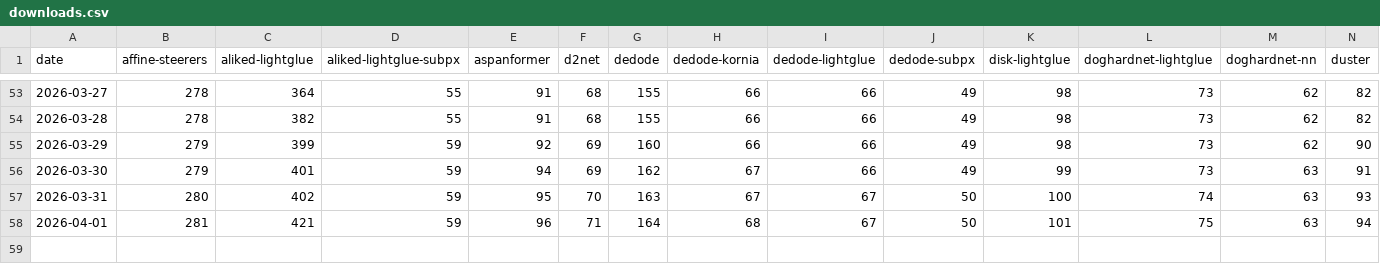
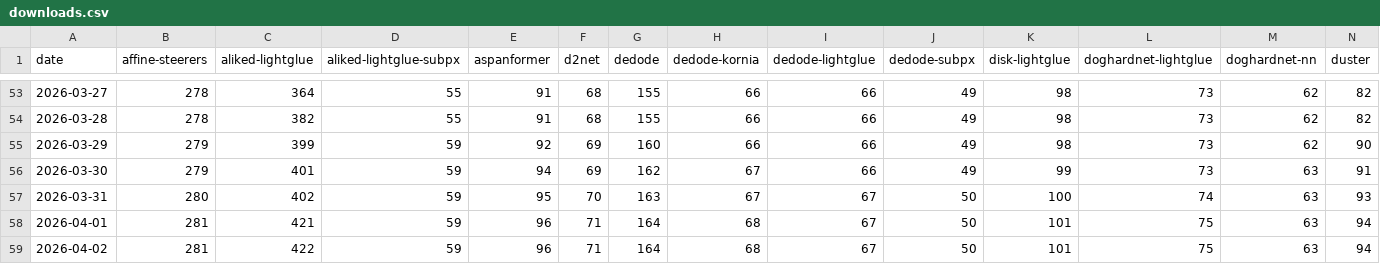
Before and after one commit to gmberton/vismatch-downloads-tracker, a CSV file: downloads.csv, drawn as a sheet; only a part is shown, gaps mark what is left out; rows hold the shown columns only; the diff names each change by its address in the sheet, - before the commit and + after, or states it on an @@ line.

```diff
--- a/downloads.csv
+++ b/downloads.csv
+row 59: 2026-04-02 | 281 | 422 | 59 | 96 | 71 | 164 | 68 | 67 | 50 | 101 | 75 | 63 | 94
```
Also changed, not shown: 2 other files.
